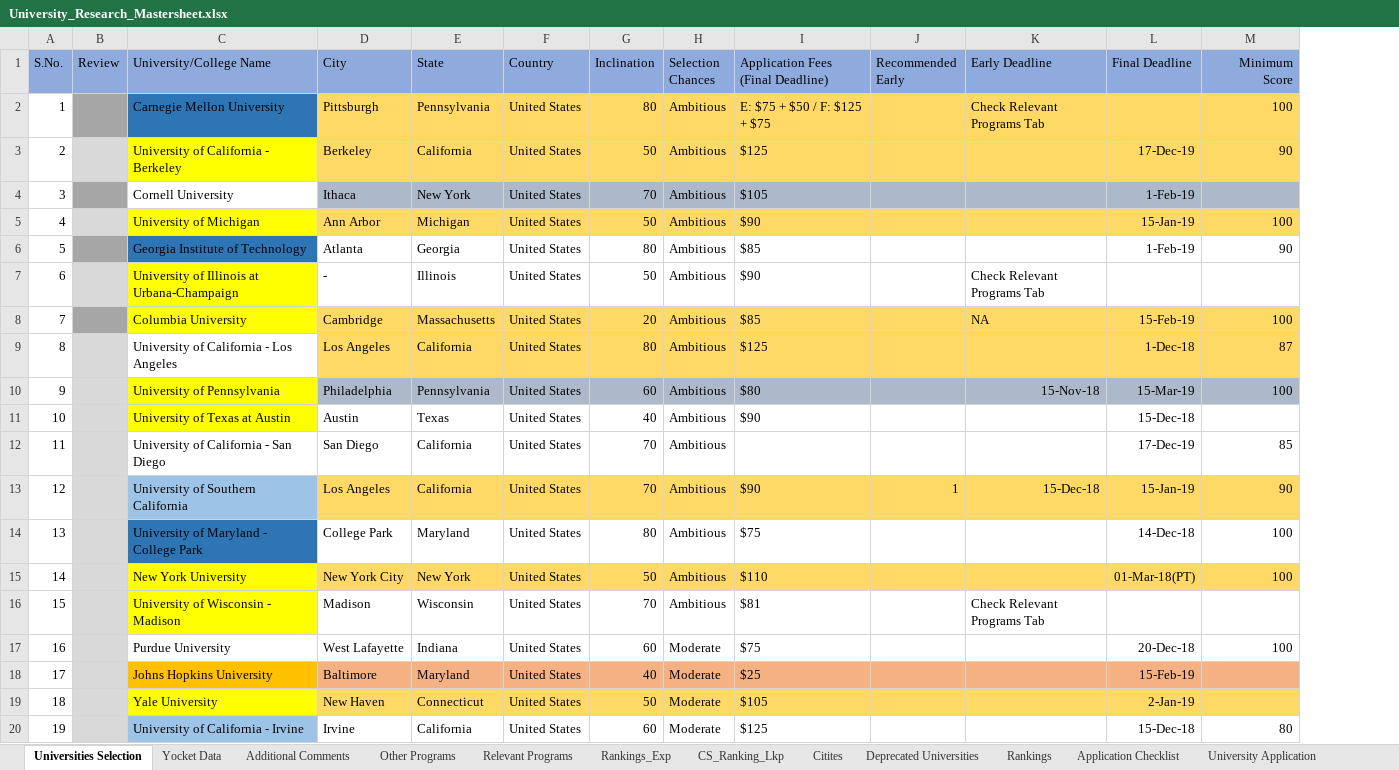
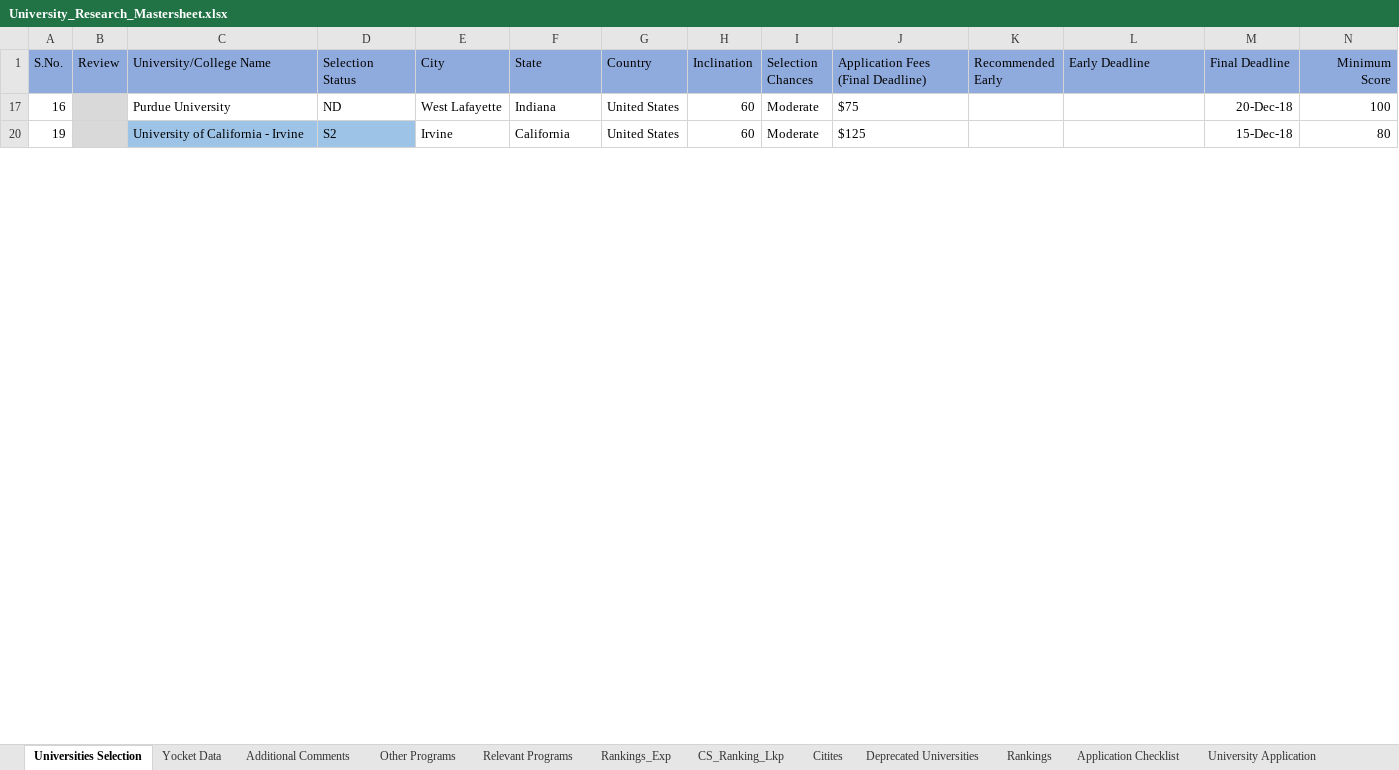
Before and after one commit to jayantabh/ms-app-docs, an Excel workbook: University_Research_Mastersheet.xlsx, sheet Universities Selection, drawn as a sheet; only a part is shown; values as stored, in another font and other column widths than the file's, no borders; removed rows and columns are numbered as before the commit, all else as after; rows hold the shown columns only; the diff covers the shown part only; the diff names each change by its address in the sheet, - before the commit and + after, or states it on an @@ line.

Commit message:
Finalized ambitious

```diff
--- a/University_Research_Mastersheet.xlsx (sheet Universities Selection)
+++ b/University_Research_Mastersheet.xlsx (sheet Universities Selection)
+column D (Selection Status), rows 17-20: ND | S2
-row 2: 1 |  | Carnegie Mellon University | Pittsburgh | Pennsylvania | United States | 80 | Ambitious | E: $75 + $50 / F: $125 + $75 |  | Check Relevant Programs Tab |  | 100
-row 3: 2 |  | University of California - Berkeley | Berkeley | California | United States | 50 | Ambitious | $125 |  |  | 17-Dec-19 | 90
-row 4: 3 |  | Cornell University | Ithaca | New York | United States | 70 | Ambitious | $105 |  |  | 1-Feb-19
-row 5: 4 |  | University of Michigan | Ann Arbor | Michigan | United States | 50 | Ambitious | $90 |  |  | 15-Jan-19 | 100
-row 6: 5 |  | Georgia Institute of Technology | Atlanta | Georgia | United States | 80 | Ambitious | $85 |  |  | 1-Feb-19 | 90
-row 7: 6 |  | University of Illinois at Urbana-Champaign | - | Illinois | United States | 50 | Ambitious | $90 |  | Check Relevant Programs Tab
-row 8: 7 |  | Columbia University | Cambridge | Massachusetts | United States | 20 | Ambitious | $85 |  | NA | 15-Feb-19 | 100
-row 9: 8 |  | University of California - Los Angeles | Los Angeles | California | United States | 80 | Ambitious | $125 |  |  | 1-Dec-18 | 87
-row 10: 9 |  | University of Pennsylvania | Philadelphia | Pennsylvania | United States | 60 | Ambitious | $80 |  | 15-Nov-18 | 15-Mar-19 | 100
-row 11: 10 |  | University of Texas at Austin | Austin | Texas | United States | 40 | Ambitious | $90 |  |  | 15-Dec-18
-row 12: 11 |  | University of California - San Diego | San Diego | California | United States | 70 | Ambitious |  |  |  | 17-Dec-19 | 85
-row 13: 12 |  | University of Southern California | Los Angeles | California | United States | 70 | Ambitious | $90 | 1 | 15-Dec-18 | 15-Jan-19 | 90
-row 14: 13 |  | University of Maryland - College Park | College Park | Maryland | United States | 80 | Ambitious | $75 |  |  | 14-Dec-18 | 100
-row 15: 14 |  | New York University | New York City | New York | United States | 50 | Ambitious | $110 |  |  | 01-Mar-18(PT) | 100
-row 16: 15 |  | University of Wisconsin - Madison | Madison | Wisconsin | United States | 70 | Ambitious | $81 |  | Check Relevant Programs Tab
-row 18: 17 |  | Johns Hopkins University | Baltimore | Maryland | United States | 40 | Moderate | $25 |  |  | 15-Feb-19
-row 19: 18 |  | Yale University | New Haven | Connecticut | United States | 50 | Moderate | $105 |  |  | 2-Jan-19
```
Also changed, not shown: 20 removed rows elsewhere in this sheet, sheet Yocket Data, sheet Additional Comments, formulas that keep their value, hidden cells.
